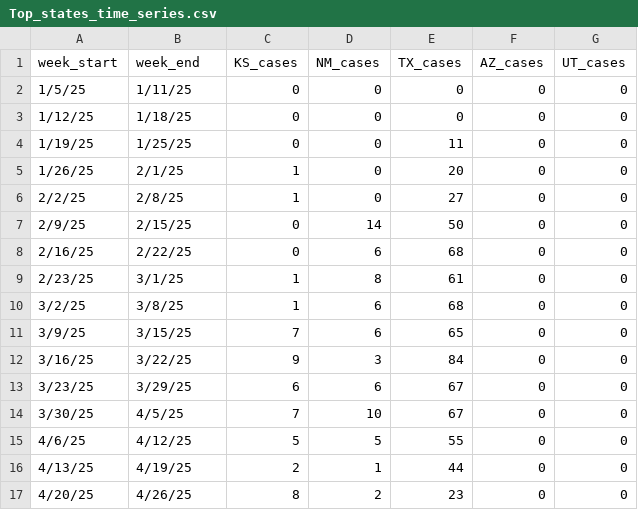
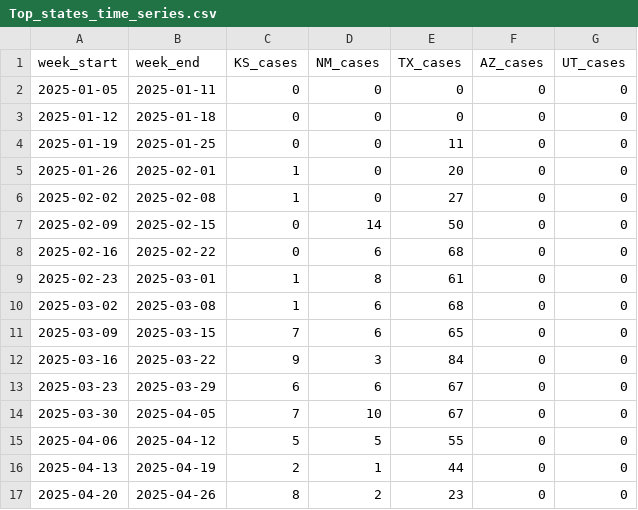
Before and after one commit to CSSEGISandData/measles_data, a CSV file: Top_states_time_series.csv, drawn as a sheet; only a part is shown; the diff covers the shown part only.

```diff
--- a/Top_states_time_series.csv
+++ b/Top_states_time_series.csv
@@ -1,17 +1,17 @@
 week_start,week_end,KS_cases,NM_cases,TX_cases,AZ_cases,UT_cases
-1/5/25,1/11/25,0,0,0,0,0
-1/12/25,1/18/25,0,0,0,0,0
-1/19/25,1/25/25,0,0,11,0,0
-1/26/25,2/1/25,1,0,20,0,0
-2/2/25,2/8/25,1,0,27,0,0
-2/9/25,2/15/25,0,14,50,0,0
-2/16/25,2/22/25,0,6,68,0,0
-2/23/25,3/1/25,1,8,61,0,0
-3/2/25,3/8/25,1,6,68,0,0
-3/9/25,3/15/25,7,6,65,0,0
-3/16/25,3/22/25,9,3,84,0,0
-3/23/25,3/29/25,6,6,67,0,0
-3/30/25,4/5/25,7,10,67,0,0
-4/6/25,4/12/25,5,5,55,0,0
-4/13/25,4/19/25,2,1,44,0,0
-4/20/25,4/26/25,8,2,23,0,0
+2025-01-05,2025-01-11,0,0,0,0,0
+2025-01-12,2025-01-18,0,0,0,0,0
+2025-01-19,2025-01-25,0,0,11,0,0
+2025-01-26,2025-02-01,1,0,20,0,0
+2025-02-02,2025-02-08,1,0,27,0,0
+2025-02-09,2025-02-15,0,14,50,0,0
+2025-02-16,2025-02-22,0,6,68,0,0
+2025-02-23,2025-03-01,1,8,61,0,0
+2025-03-02,2025-03-08,1,6,68,0,0
+2025-03-09,2025-03-15,7,6,65,0,0
+2025-03-16,2025-03-22,9,3,84,0,0
+2025-03-23,2025-03-29,6,6,67,0,0
+2025-03-30,2025-04-05,7,10,67,0,0
+2025-04-06,2025-04-12,5,5,55,0,0
+2025-04-13,2025-04-19,2,1,44,0,0
+2025-04-20,2025-04-26,8,2,23,0,0
```
Also changed, not shown: 1 added row and 55 edited cells elsewhere in this file, data_sources_by_state.csv, measles_county_all_updates.csv.
